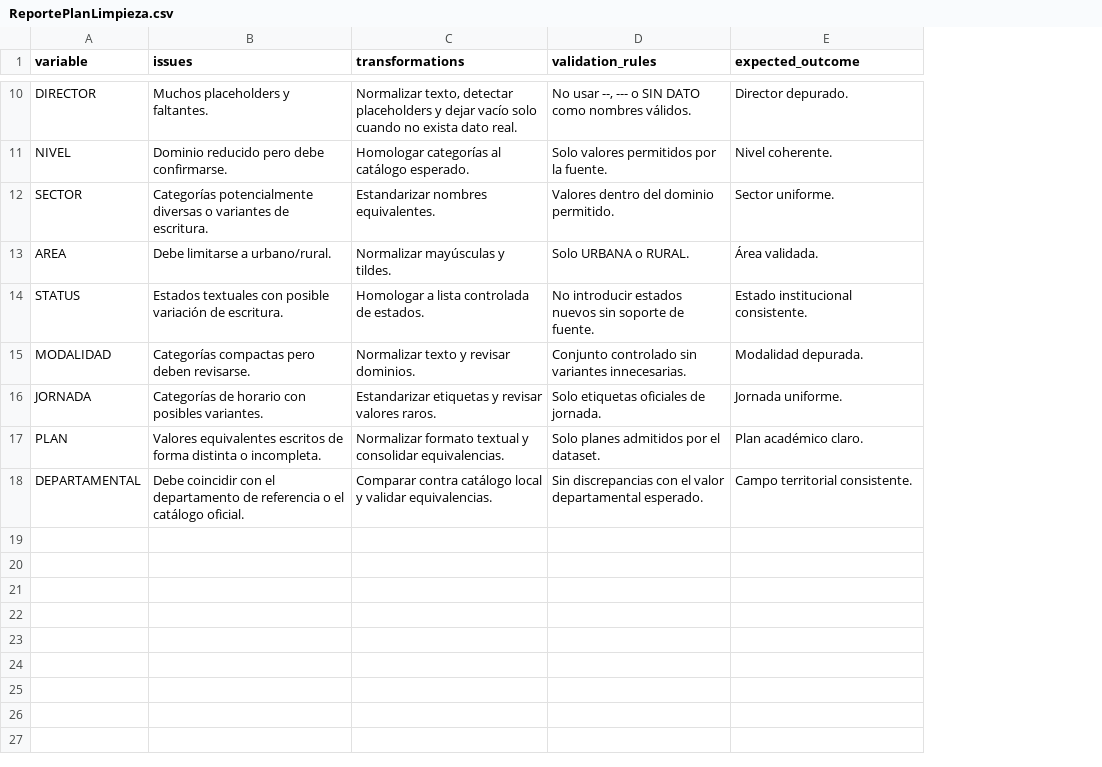
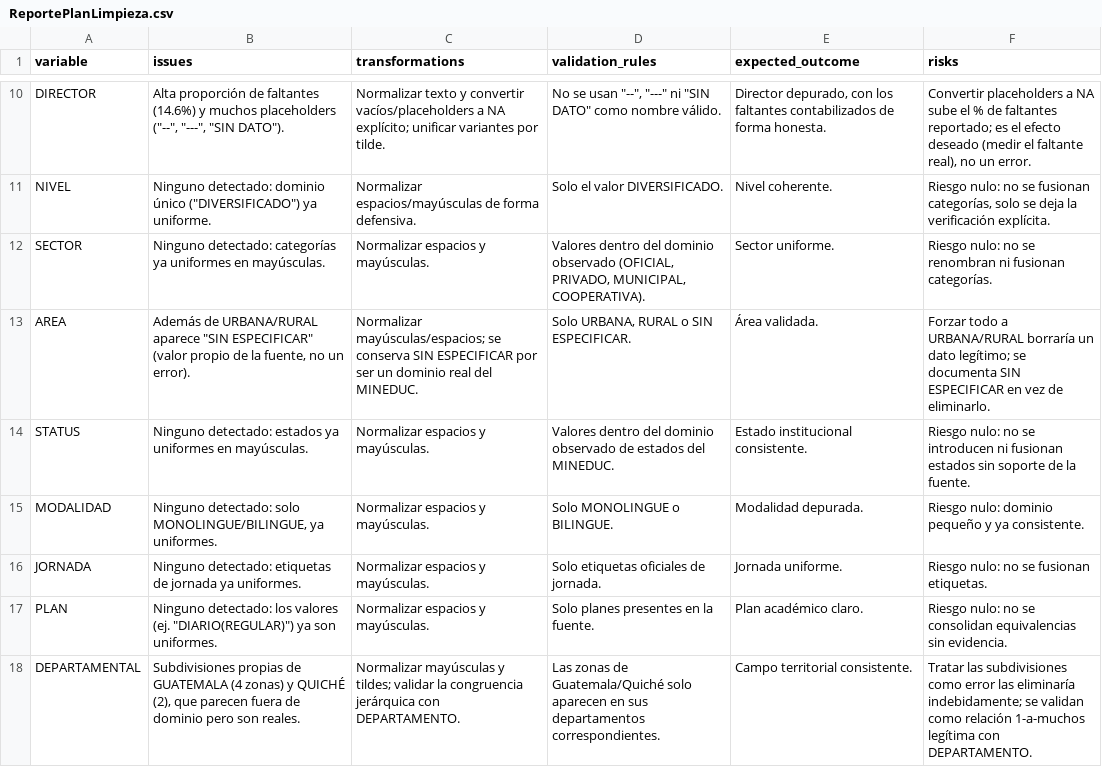
Before and after one commit to AngelEsquit/PRY1-DS, a CSV file: Data/Diagnosticos/ReportePlanLimpieza.csv, drawn as a sheet; only a part is shown, gaps mark what is left out; the diff covers the shown part only; the diff names each change by its address in the sheet, - before the commit and + after, or states it on an @@ line.

```diff
--- a/Data/Diagnosticos/ReportePlanLimpieza.csv
+++ b/Data/Diagnosticos/ReportePlanLimpieza.csv
+column F (risks), rows 10-18: Convertir placeholders a NA sube el % de faltantes reportado; es el efecto deseado (medir el faltante real), no un error. | Riesgo nulo: no se fusionan categorías, solo se deja la verificación explícita. | Riesgo nulo: no se renombran ni fusionan categorías. | Forzar todo a URBANA/RURAL borraría un dato legítimo; se documenta SIN ESPECIFICAR en vez de eliminarlo. | Riesgo nulo: no se introducen ni fusionan estados sin soporte de la fuente. | Riesgo nulo: dominio pequeño y ya consistente. | Riesgo nulo: no se fusionan etiquetas. | Riesgo nulo: no se consolidan equivalencias sin evidencia. | Tratar las subdivisiones como error las eliminaría indebidamente; se validan como relación 1-a-muchos legítima con DEPARTAMENTO.
-B10 (issues): Muchos placeholders y faltantes.
+B10 (issues): Alta proporción de faltantes (14.6%) y muchos placeholders ("--", "---", "SIN DATO").
-C10 (transformations): Normalizar texto, detectar placeholders y dejar vacío solo cuando no exista dato real.
+C10 (transformations): Normalizar texto y convertir vacíos/placeholders a NA explícito; unificar variantes por tilde.
-D10 (validation_rules): No usar --, --- o SIN DATO como nombres válidos.
+D10 (validation_rules): No se usan "--", "---" ni "SIN DATO" como nombre válido.
-E10 (expected_outcome): Director depurado.
+E10 (expected_outcome): Director depurado, con los faltantes contabilizados de forma honesta.
-B11 (issues): Dominio reducido pero debe confirmarse.
+B11 (issues): Ninguno detectado: dominio único ("DIVERSIFICADO") ya uniforme.
-C11 (transformations): Homologar categorías al catálogo esperado.
+C11 (transformations): Normalizar espacios/mayúsculas de forma defensiva.
-D11 (validation_rules): Solo valores permitidos por la fuente.
+D11 (validation_rules): Solo el valor DIVERSIFICADO.
-B12 (issues): Categorías potencialmente diversas o variantes de escritura.
+B12 (issues): Ninguno detectado: categorías ya uniformes en mayúsculas.
-C12 (transformations): Estandarizar nombres equivalentes.
+C12 (transformations): Normalizar espacios y mayúsculas.
-D12 (validation_rules): …del dominio permitido.
+D12 (validation_rules): …del dominio observado (OFICIAL, PRIVADO, MUNICIPAL, COOPERATIVA).
-B13 (issues): Debe limitarse a urbano/rural.
+B13 (issues): Además de URBANA/RURAL aparece "SIN ESPECIFICAR" (valor propio de la fuente, no un error).
-C13 (transformations): Normalizar mayúsculas y tildes.
+C13 (transformations): Normalizar mayúsculas/espacios; se conserva SIN ESPECIFICAR por ser un dominio real del MINEDUC.
-D13 (validation_rules): Solo URBANA o RURAL.
+D13 (validation_rules): Solo URBANA, RURAL o SIN ESPECIFICAR.
-B14 (issues): Estados textuales con posible variación de escritura.
+B14 (issues): Ninguno detectado: estados ya uniformes en mayúsculas.
-C14 (transformations): Homologar a lista controlada de estados.
+C14 (transformations): Normalizar espacios y mayúsculas.
-D14 (validation_rules): No introducir estados nuevos sin soporte de fuente.
+D14 (validation_rules): Valores dentro del dominio observado de estados del MINEDUC.
-B15 (issues): Categorías compactas pero deben revisarse.
+B15 (issues): Ninguno detectado: solo MONOLINGUE/BILINGUE, ya uniformes.
-C15 (transformations): Normalizar texto y revisar dominios.
+C15 (transformations): Normalizar espacios y mayúsculas.
-D15 (validation_rules): Conjunto controlado sin variantes innecesarias.
+D15 (validation_rules): Solo MONOLINGUE o BILINGUE.
-B16 (issues): Categorías de horario con posibles variantes.
+B16 (issues): Ninguno detectado: etiquetas de jornada ya uniformes.
-C16 (transformations): Estandarizar etiquetas y revisar valores raros.
+C16 (transformations): Normalizar espacios y mayúsculas.
-B17 (issues): Valores equivalentes escritos de forma distinta o incompleta.
+B17 (issues): Ninguno detectado: los valores (ej. "DIARIO(REGULAR)") ya son uniformes.
-C17 (transformations): Normalizar formato textual y consolidar equivalencias.
+C17 (transformations): Normalizar espacios y mayúsculas.
-D17 (validation_rules): Solo planes admitidos por el dataset.
+D17 (validation_rules): Solo planes presentes en la fuente.
-B18 (issues): Debe coincidir con el departamento de referencia o el catálogo oficial.
+B18 (issues): Subdivisiones propias de GUATEMALA (4 zonas) y QUICHÉ (2), que parecen fuera de dominio pero son reales.
-C18 (transformations): Comparar contra catálogo local y validar equivalencias.
+C18 (transformations): Normalizar mayúsculas y tildes; validar la congruencia jerárquica con DEPARTAMENTO.
-D18 (validation_rules): Sin discrepancias con el valor departamental esperado.
+D18 (validation_rules): Las zonas de Guatemala/Quiché solo aparecen en sus departamentos correspondientes.
```
Also changed, not shown: 28 edited cells elsewhere in this file, 9 other files.
